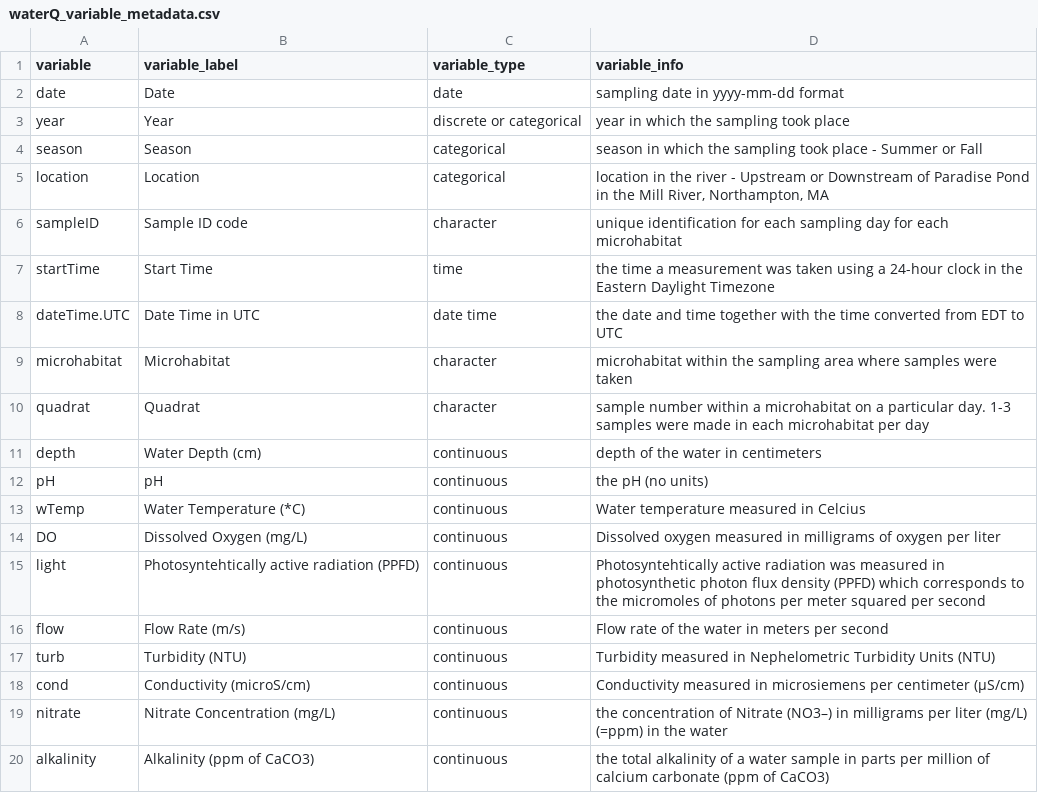
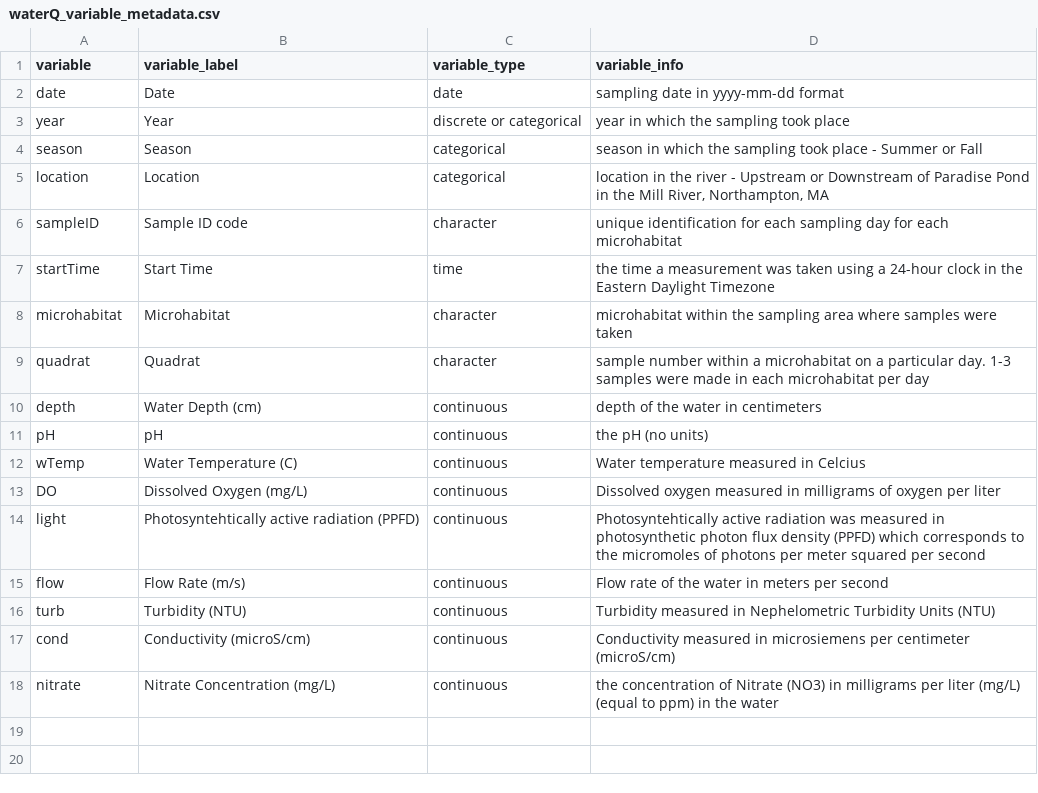
Before and after one commit to marneypratt/macroF26, a CSV file: data/waterQ_variable_metadata.csv, drawn as a sheet; removed rows and columns are numbered as before the commit, all else as after; the diff names each change by its address in the sheet, - before the commit and + after, or states it on an @@ line.

```diff
--- a/data/waterQ_variable_metadata.csv
+++ b/data/waterQ_variable_metadata.csv
-row 8: dateTime.UTC | Date Time in UTC | date time | the date and time together with the time converted from EDT to UTC
-B12 (variable_label): Water Temperature (*C)
+B12 (variable_label): Water Temperature (C)
-D17 (variable_info): …per centimeter (µS/cm)
+D17 (variable_info): …per centimeter (microS/cm)
-D18 (variable_info): …of Nitrate (NO3–) in milligrams per liter (mg/L) (=ppm) in the…
+D18 (variable_info): …of Nitrate (NO3) in milligrams per liter (mg/L) (equal to ppm) in the…
-row 20: alkalinity | Alkalinity (ppm of CaCO3) | continuous | the total alkalinity of a water sample in parts per million of calcium carbonate (ppm of CaCO3)
```
Also changed, not shown: data/waterQ.csv, 4 other files.
